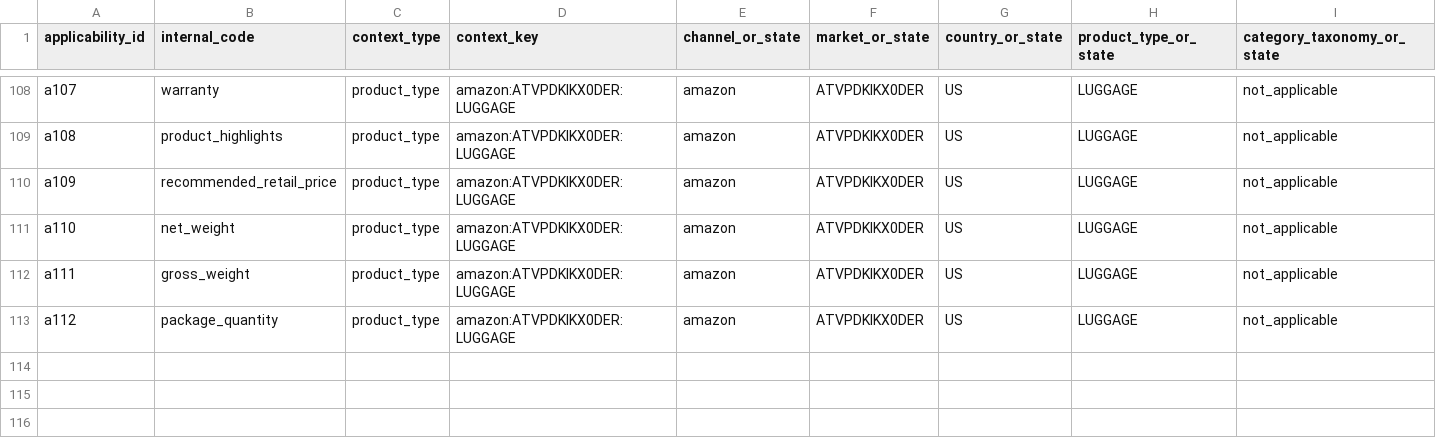
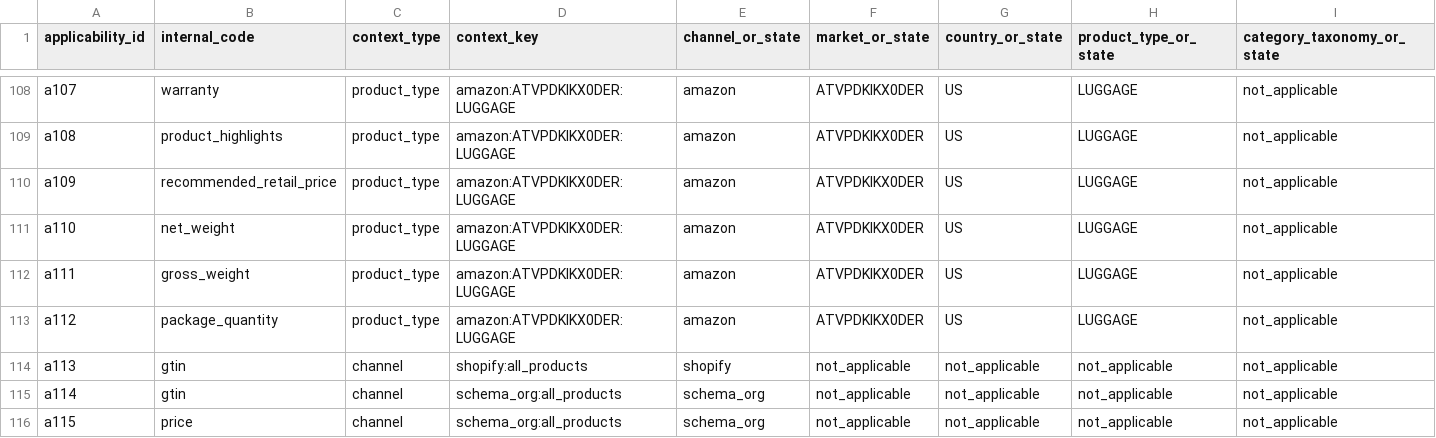
Before and after one commit to Stanislavikus/babypark-b2b, a CSV file: docs/data/canonical_product_field_applicability.csv, drawn as a sheet; only a part is shown, gaps mark what is left out; rows hold the shown columns only; the diff names each change by its address in the sheet, - before the commit and + after, or states it on an @@ line.

Commit message:
fix(canonical): freeze Shopify semantic arbitration

```diff
--- a/docs/data/canonical_product_field_applicability.csv
+++ b/docs/data/canonical_product_field_applicability.csv
+row 114: a113 | gtin | channel | shopify:all_products | shopify | not_applicable | not_applicable | not_applicable | not_applicable
+row 115: a114 | gtin | channel | schema_org:all_products | schema_org | not_applicable | not_applicable | not_applicable | not_applicable
+row 116: a115 | price | channel | schema_org:all_products | schema_org | not_applicable | not_applicable | not_applicable | not_applicable
```
Also changed, not shown: 15 other files.
